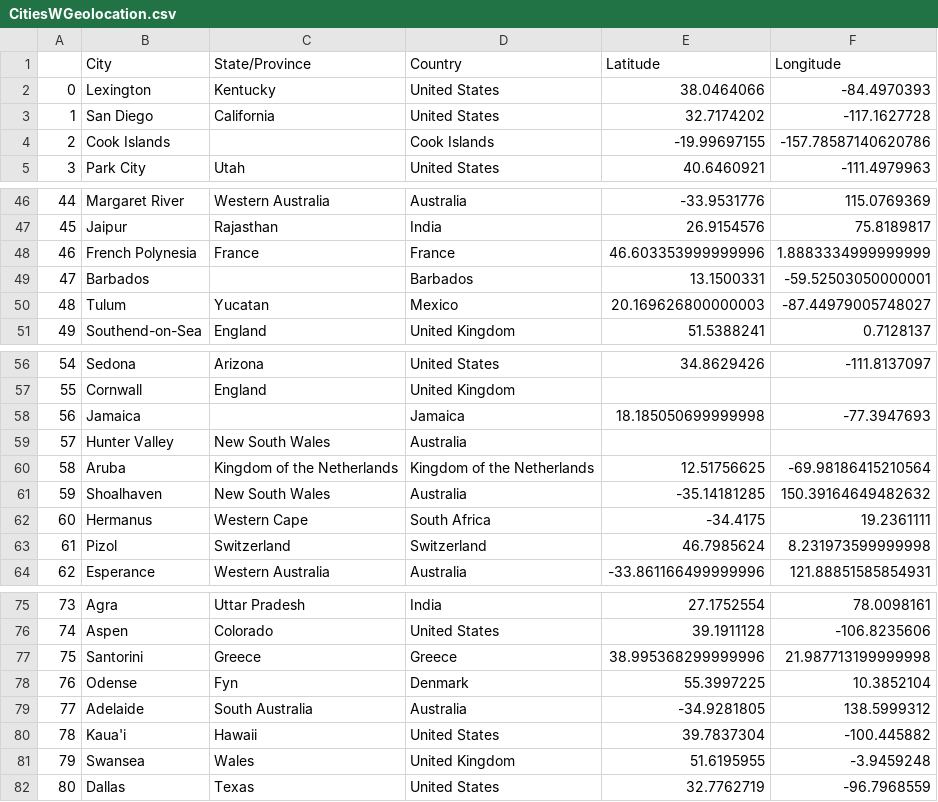
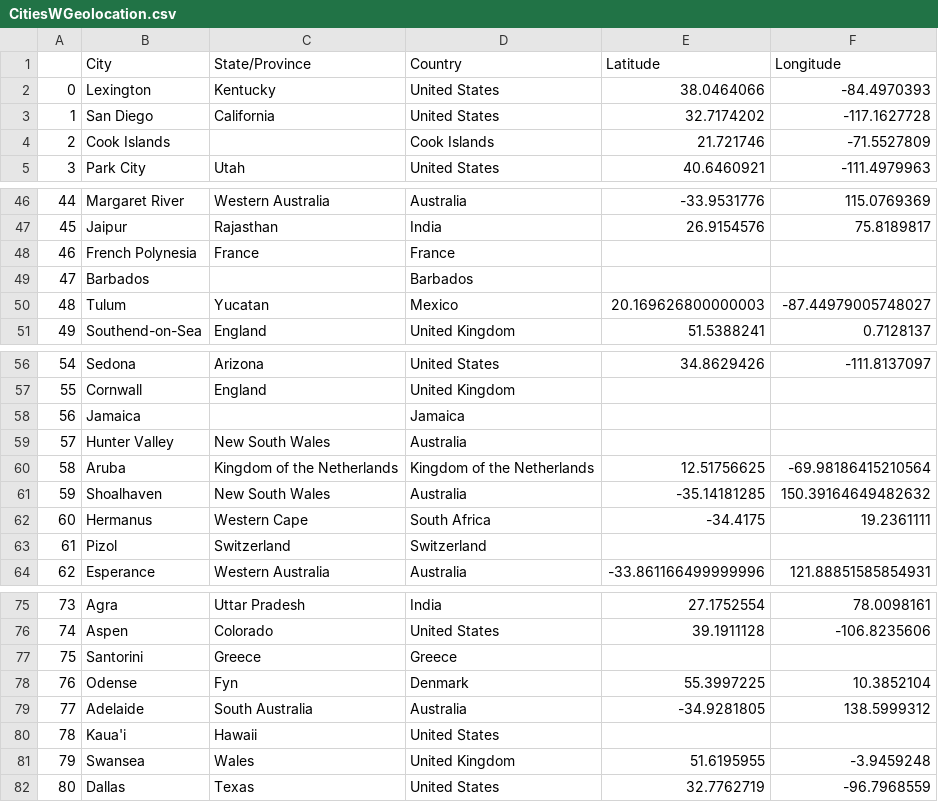
Before and after one commit to mugsiemx/honeymoon-dashboard, a CSV file: Resources/CitiesWGeolocation.csv, drawn as a sheet; only a part is shown, gaps mark what is left out; the diff covers the shown part only; the diff names each change by its address in the sheet, - before the commit and + after, or states it on an @@ line.

```diff
--- a/Resources/CitiesWGeolocation.csv
+++ b/Resources/CitiesWGeolocation.csv
-E4 (Latitude): -19.99697155
+E4 (Latitude): 21.721746
-F4 (Longitude): -157.78587140620786
+F4 (Longitude): -71.5527809
-E48 (Latitude): 46.603353999999996
+E48 (Latitude): (empty)
-F48 (Longitude): 1.8883334999999999
+F48 (Longitude): (empty)
-E49 (Latitude): 13.1500331
+E49 (Latitude): (empty)
-F49 (Longitude): -59.52503050000001
+F49 (Longitude): (empty)
-E58 (Latitude): 18.185050699999998
+E58 (Latitude): (empty)
-F58 (Longitude): -77.3947693
+F58 (Longitude): (empty)
-E63 (Latitude): 46.7985624
+E63 (Latitude): (empty)
-F63 (Longitude): 8.231973599999998
+F63 (Longitude): (empty)
-E77 (Latitude): 38.995368299999996
+E77 (Latitude): (empty)
-F77 (Longitude): 21.987713199999998
+F77 (Longitude): (empty)
-E80 (Latitude): 39.7837304
+E80 (Latitude): (empty)
-F80 (Longitude): -100.445882
+F80 (Longitude): (empty)
```
Also changed, not shown: 20 edited cells elsewhere in this file, Resources/FixedNulls.csv, Resources/TrynaBDifficult.csv, 2 other files.
